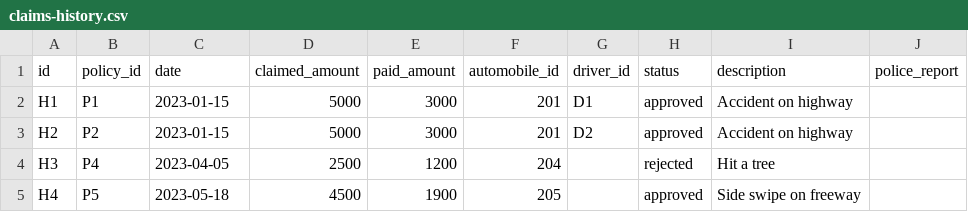
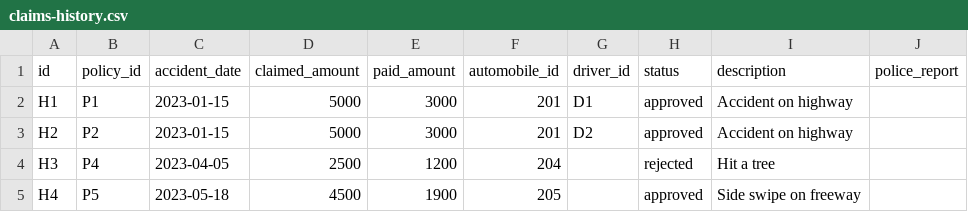
Before and after one commit to amitchatterjee/knowledgenet-examples, a CSV file: data/claims-history.csv, drawn as a sheet.

```diff
--- a/data/claims-history.csv
+++ b/data/claims-history.csv
@@ -1,2 +1,2 @@
-id,policy_id,date,claimed_amount,paid_amount,automobile_id,driver_id,status,description,police_report
+id,policy_id,accident_date,claimed_amount,paid_amount,automobile_id,driver_id,status,description,police_report
 H1,P1,2023-01-15,5000,3000,201,D1,approved,Accident on highway,
```
Also changed, not shown: data/claims-adj.csv, data/policies.csv, 9 other files.
